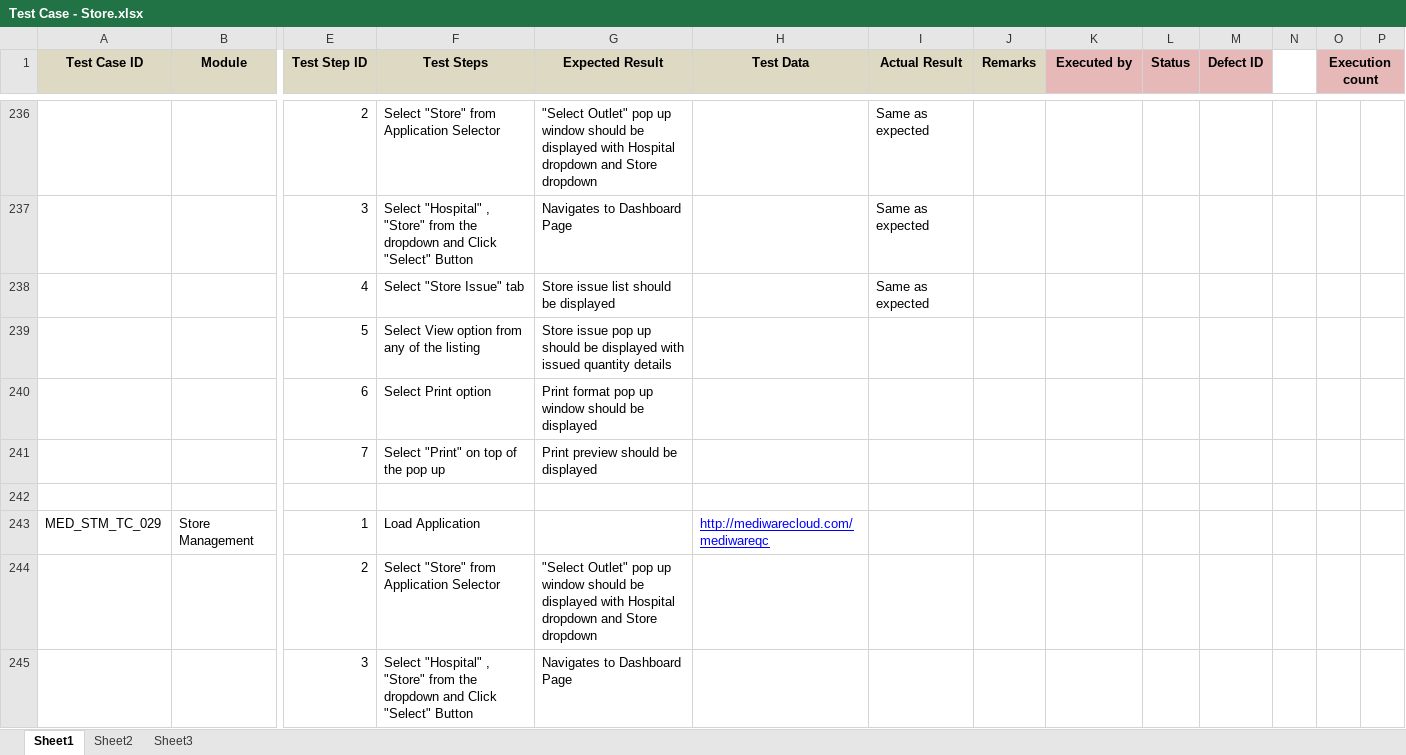
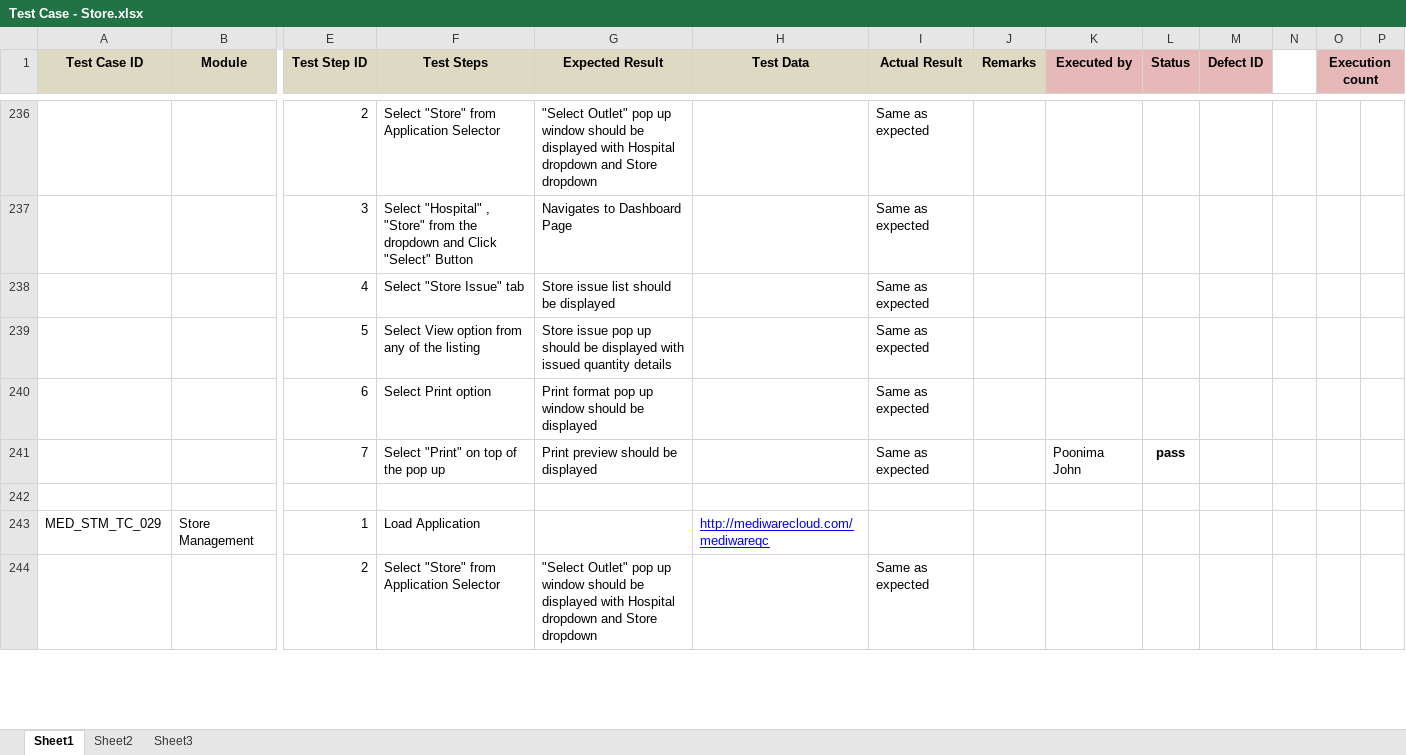
Before and after one commit to RijoJohnPatric/Mediware-Repository, an Excel workbook: Test Execution/Anjana/Test Case - Store.xlsx, sheet Sheet1, drawn as a sheet; only a part is shown, gaps mark what is left out; values as stored, in another font and other column widths than the file's, no borders; removed rows and columns are numbered as before the commit, all else as after; rows hold the shown columns only; the diff covers the shown part only; the diff names each change by its address in the sheet, - before the commit and + after, or states it on an @@ line.

Commit message:
23/7store

```diff
--- a/Test Execution/Anjana/Test Case - Store.xlsx (sheet Sheet1)
+++ b/Test Execution/Anjana/Test Case - Store.xlsx (sheet Sheet1)
-I239:I241 (Actual Result): (empty)
+I239:I241 (Actual Result): Same as expected
-K241 (Executed by): (empty)
+K241 (Executed by): Poonima John
-L241 (Status): (empty)
+L241 (Status): pass
-row 244:  |  | 2 | Select "Store" from Application Selector | "Select Outlet" pop up window should be displayed with Hospital dropdown and Store dropdown
-row 245:  |  | 3 | Select "Hospital" , "Store" from the dropdown and Click "Select" Button | Navigates to Dashboard Page
+row 244:  |  | 2 | Select "Store" from Application Selector | "Select Outlet" pop up window should be displayed with Hospital dropdown and Store dropdown |  | Same as expected
```
Also changed, not shown: 10 added rows, 8 removed rows, 114 edited cells and cell formats elsewhere in this sheet, 1 other file.
